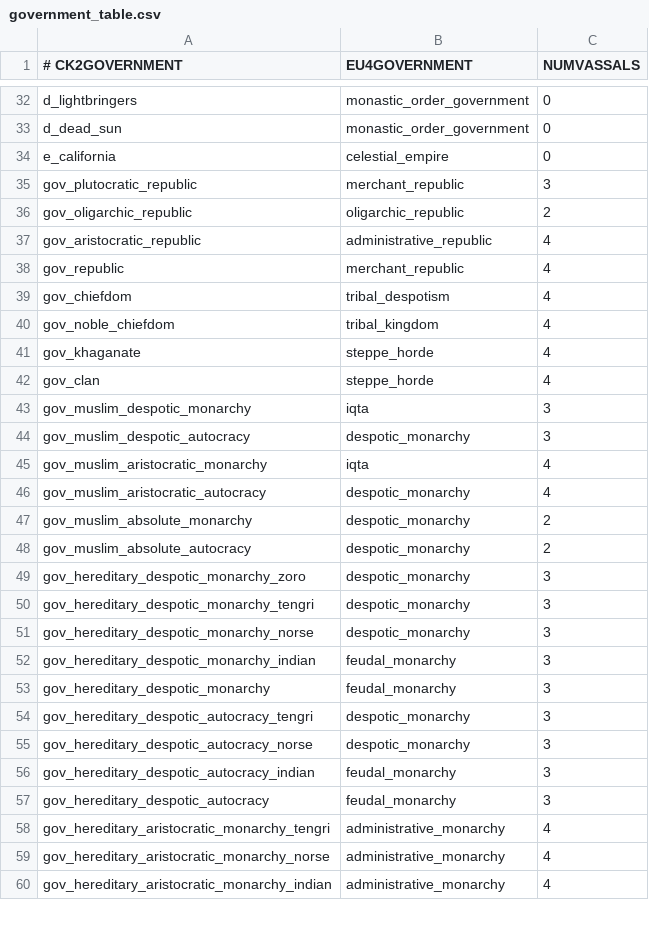
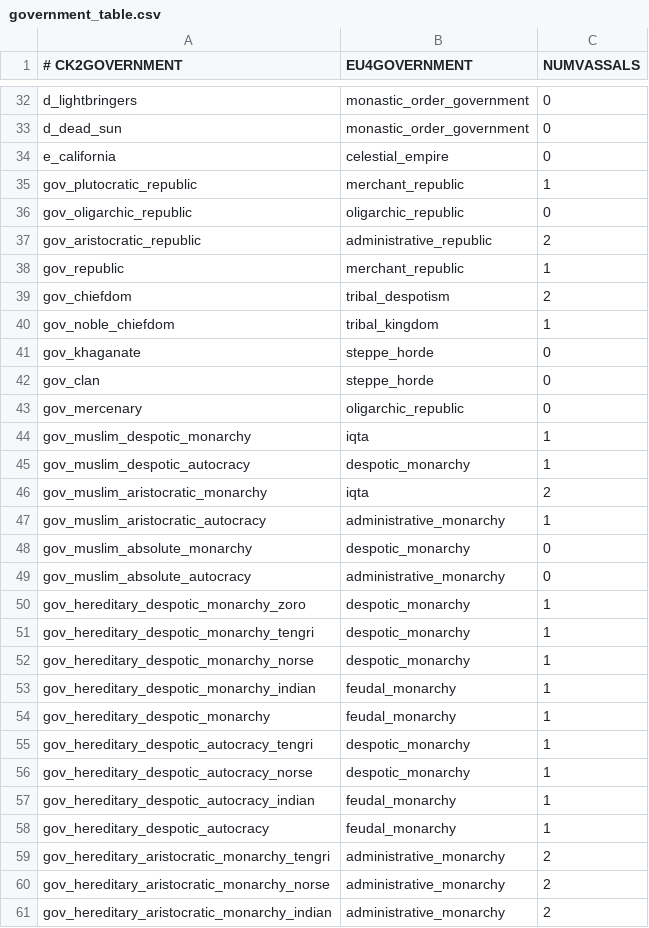
Before and after one commit to Dryhad/long-after-the-end, a CSV file: After the End - EU4 Converter/eu4_converter/government_table.csv, drawn as a sheet; only a part is shown, gaps mark what is left out; the diff covers the shown part only.

Commit message:
Small fixes
Timiskaming doesn't get converted from anything (Wasteland in AtE) so
clear it out
Louisana bug also applies to USA, maybe others?
Government table updated to be in line with vanilla
Still fiddling with Papua

```diff
--- a/After the End - EU4 Converter/eu4_converter/government_table.csv
+++ b/After the End - EU4 Converter/eu4_converter/government_table.csv
@@ -34,27 +34,28 @@ d_dead_sun;monastic_order_government;0;
 e_california;celestial_empire;0;
-gov_plutocratic_republic;merchant_republic;3;
-gov_oligarchic_republic;oligarchic_republic;2;
-gov_aristocratic_republic;administrative_republic;4;
-gov_republic;merchant_republic;4;
-gov_chiefdom;tribal_despotism;4;
-gov_noble_chiefdom;tribal_kingdom;4;
-gov_khaganate;steppe_horde;4;
-gov_clan;steppe_horde;4;
-gov_muslim_despotic_monarchy;iqta;3;
-gov_muslim_despotic_autocracy;despotic_monarchy;3;
-gov_muslim_aristocratic_monarchy;iqta;4;
-gov_muslim_aristocratic_autocracy;despotic_monarchy;4;
-gov_muslim_absolute_monarchy;despotic_monarchy;2;
-gov_muslim_absolute_autocracy;despotic_monarchy;2;
-gov_hereditary_despotic_monarchy_zoro;despotic_monarchy;3;
-gov_hereditary_despotic_monarchy_tengri;despotic_monarchy;3;
-gov_hereditary_despotic_monarchy_norse;despotic_monarchy;3;
-gov_hereditary_despotic_monarchy_indian;feudal_monarchy;3;
-gov_hereditary_despotic_monarchy;feudal_monarchy;3;
-gov_hereditary_despotic_autocracy_tengri;despotic_monarchy;3;
-gov_hereditary_despotic_autocracy_norse;despotic_monarchy;3;
-gov_hereditary_despotic_autocracy_indian;feudal_monarchy;3;
-gov_hereditary_despotic_autocracy;feudal_monarchy;3;
-gov_hereditary_aristocratic_monarchy_tengri;administrative_monarchy;4;
-gov_hereditary_aristocratic_monarchy_norse;administrative_monarchy;4;
-gov_hereditary_aristocratic_monarchy_indian;administrative_monarchy;4;
+gov_plutocratic_republic;merchant_republic;1;
+gov_oligarchic_republic;oligarchic_republic;0;
+gov_aristocratic_republic;administrative_republic;2;
+gov_republic;merchant_republic;1;
+gov_chiefdom;tribal_despotism;2;
+gov_noble_chiefdom;tribal_kingdom;1;
+gov_khaganate;steppe_horde;0;
+gov_clan;steppe_horde;0;
+gov_mercenary;oligarchic_republic;0;
+gov_muslim_despotic_monarchy;iqta;1;
+gov_muslim_despotic_autocracy;despotic_monarchy;1;
+gov_muslim_aristocratic_monarchy;iqta;2;
+gov_muslim_aristocratic_autocracy;administrative_monarchy;1;
+gov_muslim_absolute_monarchy;despotic_monarchy;0;
+gov_muslim_absolute_autocracy;administrative_monarchy;0;
+gov_hereditary_despotic_monarchy_zoro;despotic_monarchy;1;
+gov_hereditary_despotic_monarchy_tengri;despotic_monarchy;1;
+gov_hereditary_despotic_monarchy_norse;despotic_monarchy;1;
+gov_hereditary_despotic_monarchy_indian;feudal_monarchy;1;
+gov_hereditary_despotic_monarchy;feudal_monarchy;1;
+gov_hereditary_despotic_autocracy_tengri;despotic_monarchy;1;
+gov_hereditary_despotic_autocracy_norse;despotic_monarchy;1;
+gov_hereditary_despotic_autocracy_indian;feudal_monarchy;1;
+gov_hereditary_despotic_autocracy;feudal_monarchy;1;
+gov_hereditary_aristocratic_monarchy_tengri;administrative_monarchy;2;
+gov_hereditary_aristocratic_monarchy_norse;administrative_monarchy;2;
+gov_hereditary_aristocratic_monarchy_indian;administrative_monarchy;2;
```
Also changed, not shown: 38 edited cells elsewhere in this file, 5 other files.
